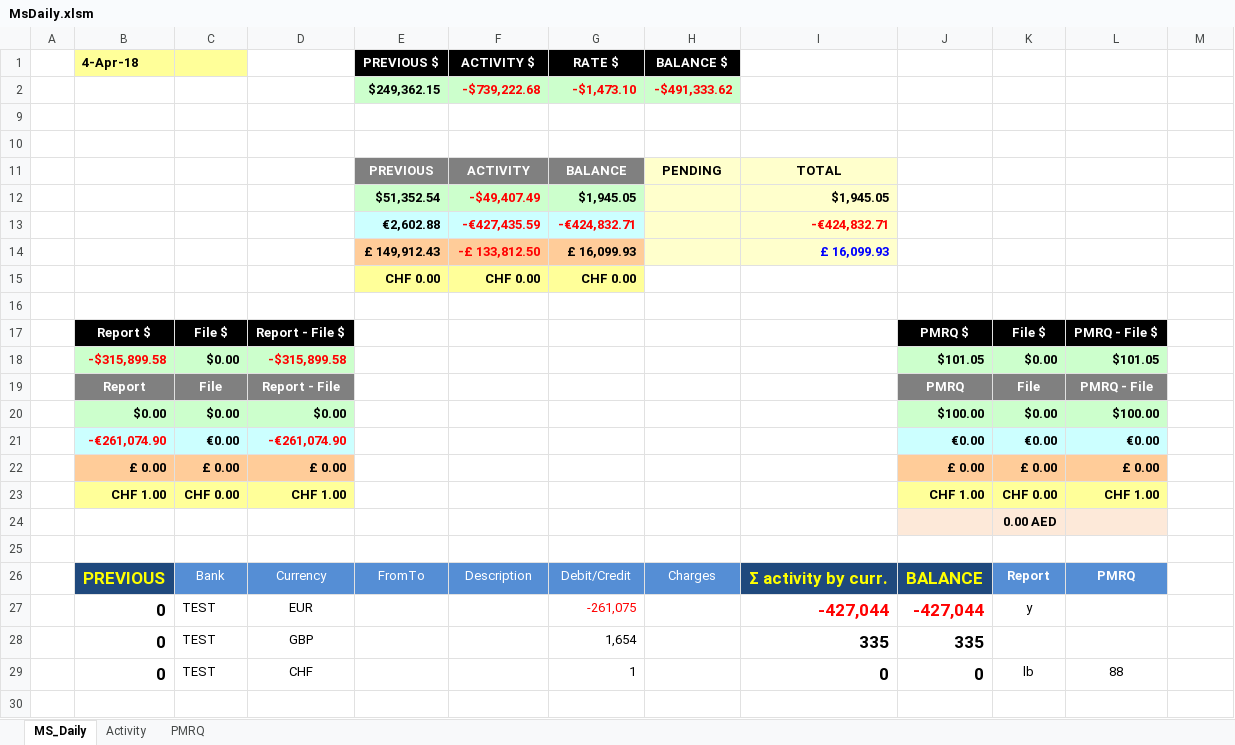
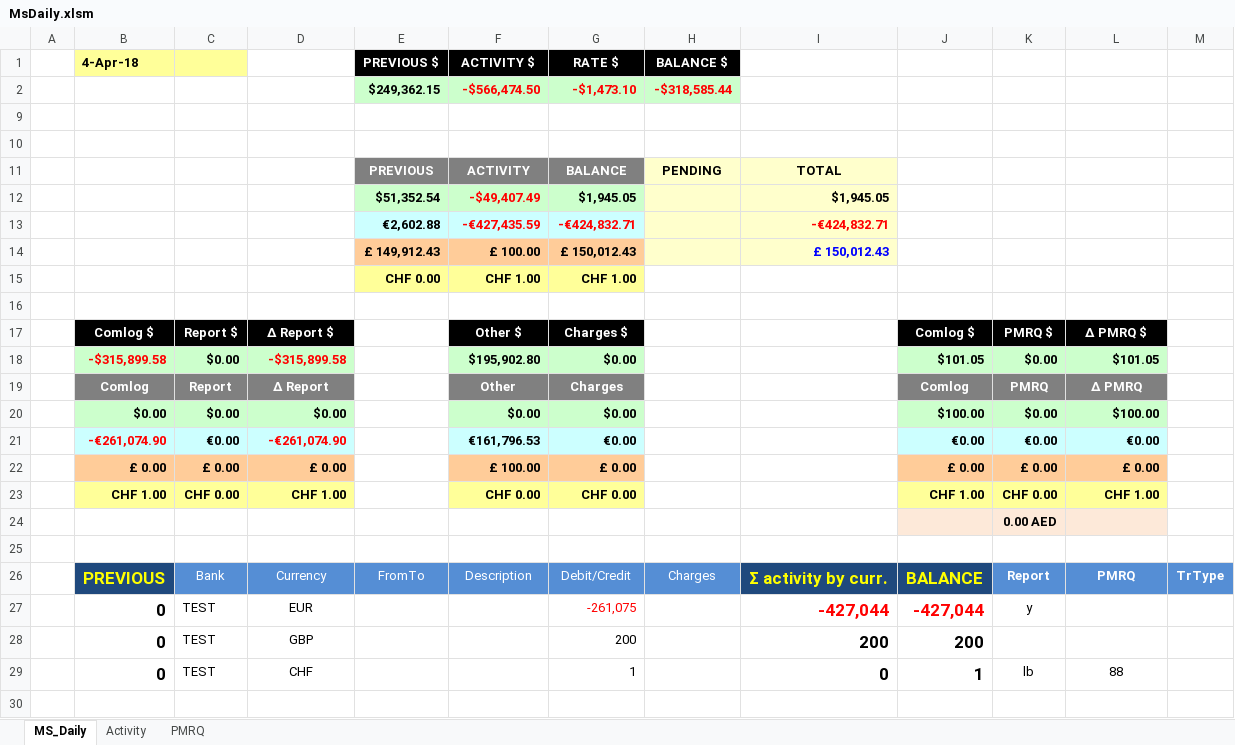
Before and after one commit to try1975/Comlog, an Excel workbook: ComLog.WinForms/Macro/MsDaily.xlsm, sheet MS_Daily, drawn as a sheet; only a part is shown; values as stored, in another font and other column widths than the file's, no borders; charts and pictures and conditional formats and table styles not drawn; removed rows and columns are numbered as before the commit, all else as after; the diff covers the shown part only; the diff names each change by its address in the sheet, - before the commit and + after, or states it on an @@ line.

```diff
--- a/ComLog.WinForms/Macro/MsDaily.xlsm (sheet MS_Daily)
+++ b/ComLog.WinForms/Macro/MsDaily.xlsm (sheet MS_Daily)
-F2 (ACTIVITY $): -$739,222.68
+F2 (ACTIVITY $): -$566,474.50
-H2 (BALANCE $): -$491,333.62
+H2 (BALANCE $): -$318,585.44
-row 14:  |  |  |  | £ 149,912.43 | -£ 133,812.50 | £ 16,099.93 |  | £ 16,099.93
+row 14:  |  |  |  | £ 149,912.43 | £ 100.00 | £ 150,012.43 |  | £ 150,012.43
-F15 (ACTIVITY $): CHF 0.00
+F15 (ACTIVITY $): CHF 1.00
-G15 (RATE $): CHF 0.00
+G15 (RATE $): CHF 1.00
-row 17:  | Report $ | File $ | Report - File $ |  |  |  |  |  | PMRQ $ | File $ | PMRQ - File $
+row 17:  | Comlog $ | Report $ | Δ Report $ |  | Other $ | Charges $ |  |  | Comlog $ | PMRQ $ | Δ PMRQ $
-F18 (ACTIVITY $): (empty)
+F18 (ACTIVITY $): $195,902.80
-F18:G18 fill: none
+F18:G18 fill: #CCFFCC
-G18 (RATE $): (empty)
+G18 (RATE $): $0.00
-row 19:  | Report | File | Report - File |  |  |  |  |  | PMRQ | File | PMRQ - File
+row 19:  | Comlog | Report | Δ Report |  | Other | Charges |  |  | Comlog | PMRQ | Δ PMRQ
-F20 (ACTIVITY $): (empty)
+F20 (ACTIVITY $): $0.00
-F20:G20 fill: none
+F20:G20 fill: #CCFFCC
-G20 (RATE $): (empty)
+G20 (RATE $): $0.00
-F21 (ACTIVITY $): (empty)
+F21 (ACTIVITY $): €161,796.53
-F21:G21 fill: none
+F21:G21 fill: #CCFFFF
-G21 (RATE $): (empty)
+G21 (RATE $): €0.00
-F22 (ACTIVITY $): (empty)
+F22 (ACTIVITY $): £ 100.00
-F22:G22 fill: none
+F22:G22 fill: #FFCC99
-G22 (RATE $): (empty)
+G22 (RATE $): £ 0.00
-F23 (ACTIVITY $): (empty)
+F23 (ACTIVITY $): CHF 0.00
-F23:G23 fill: none
+F23:G23 fill: #FFFF99
-G23 (RATE $): (empty)
+G23 (RATE $): CHF 0.00
-M26: (empty)
+M26: TrType
-M26 fill: none
+M26 fill: #558ED5
-G28 (RATE $): 1,654
+G28 (RATE $): 200
-I28: 335
+I28: 200
-J28: 335
+J28: 200
-J29: 0
+J29: 1
```
Also changed, not shown: 3 edited cells and cell formats elsewhere in this sheet, sheet PMRQ, hidden cells, 3 other files.
